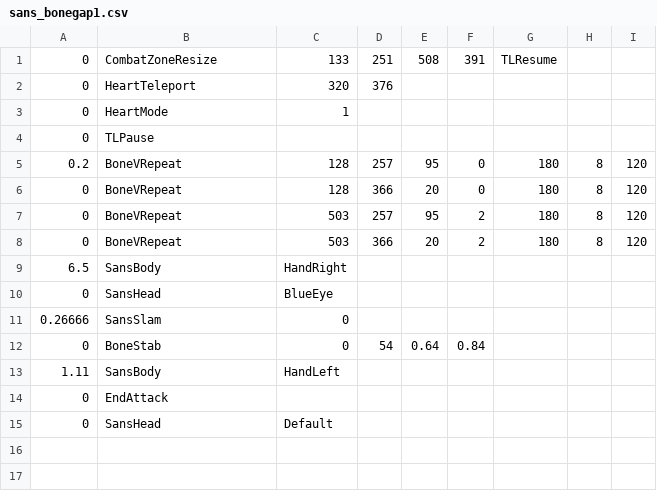
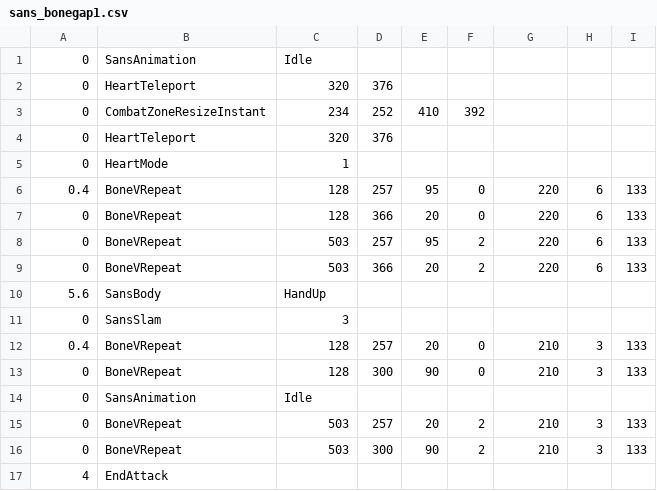
Before and after one commit to kayos156/Jotaro-Sans-Simulator, a CSV file: sans_bonegap1.csv, drawn as a sheet.

Commit message:
update sansbonegap

```diff
--- a/sans_bonegap1.csv
+++ b/sans_bonegap1.csv
@@ -1,15 +1,17 @@
-0,CombatZoneResize,133,251,508,391,TLResume,,
+0,SansAnimation,Idle,,
+0,HeartTeleport,320,376,,,,,
+0,CombatZoneResizeInstant,234,252,410,392,,,
 0,HeartTeleport,320,376,,,,,
 0,HeartMode,1,,,,,,
-0,TLPause,,,,,,,
-0.2,BoneVRepeat,128,257,95,0,180,8,120
-0,BoneVRepeat,128,366,20,0,180,8,120
-0,BoneVRepeat,503,257,95,2,180,8,120
-0,BoneVRepeat,503,366,20,2,180,8,120
-6.5,SansBody,HandRight,,,,,,,
-0,SansHead,BlueEye,,,,,,,
-0.26666,SansSlam,0,,,,,,
-0,BoneStab,0,54,0.64,0.84,,,
-1.11,SansBody,HandLeft,,,,,,,
-0,EndAttack,,,,,,,
-0,SansHead,Default,,,,,,,
+0.4,BoneVRepeat,128,257,95,0,220,6,133
+0,BoneVRepeat,128,366,20,0,220,6,133
+0,BoneVRepeat,503,257,95,2,220,6,133
+0,BoneVRepeat,503,366,20,2,220,6,133
+5.6,SansBody,HandUp,,
+0,SansSlam,3,,
+0.4,BoneVRepeat,128,257,20,0,210,3,133
+0,BoneVRepeat,128,300,90,0,210,3,133
+0,SansAnimation,Idle,,
+0,BoneVRepeat,503,257,20,2,210,3,133
+0,BoneVRepeat,503,300,90,2,210,3,133
+4,EndAttack,,,
```
